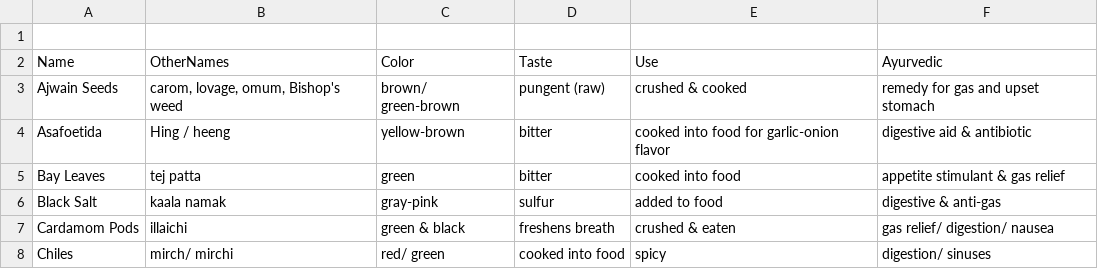
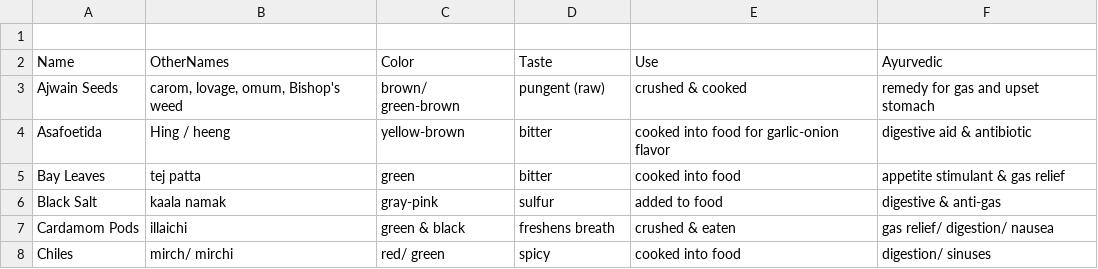
Before and after one commit to PythonCoderUnicorn/IndianRecipes, a CSV file: Spices.csv, drawn as a sheet.

Commit message:
Update Spices.csv

```diff
--- a/Spices.csv
+++ b/Spices.csv
@@ -7,2 +7,2 @@ Black Salt,kaala namak,gray-pink, sulfur ,added to food, digestive & anti-gas
 Cardamom Pods, illaichi, green & black, freshens breath, crushed & eaten, gas relief/ digestion/ nausea
-Chiles, mirch/ mirchi, red/ green, cooked into food, spicy, digestion/ sinuses
+Chiles, mirch/ mirchi, red/ green, spicy, cooked into food, digestion/ sinuses
```
